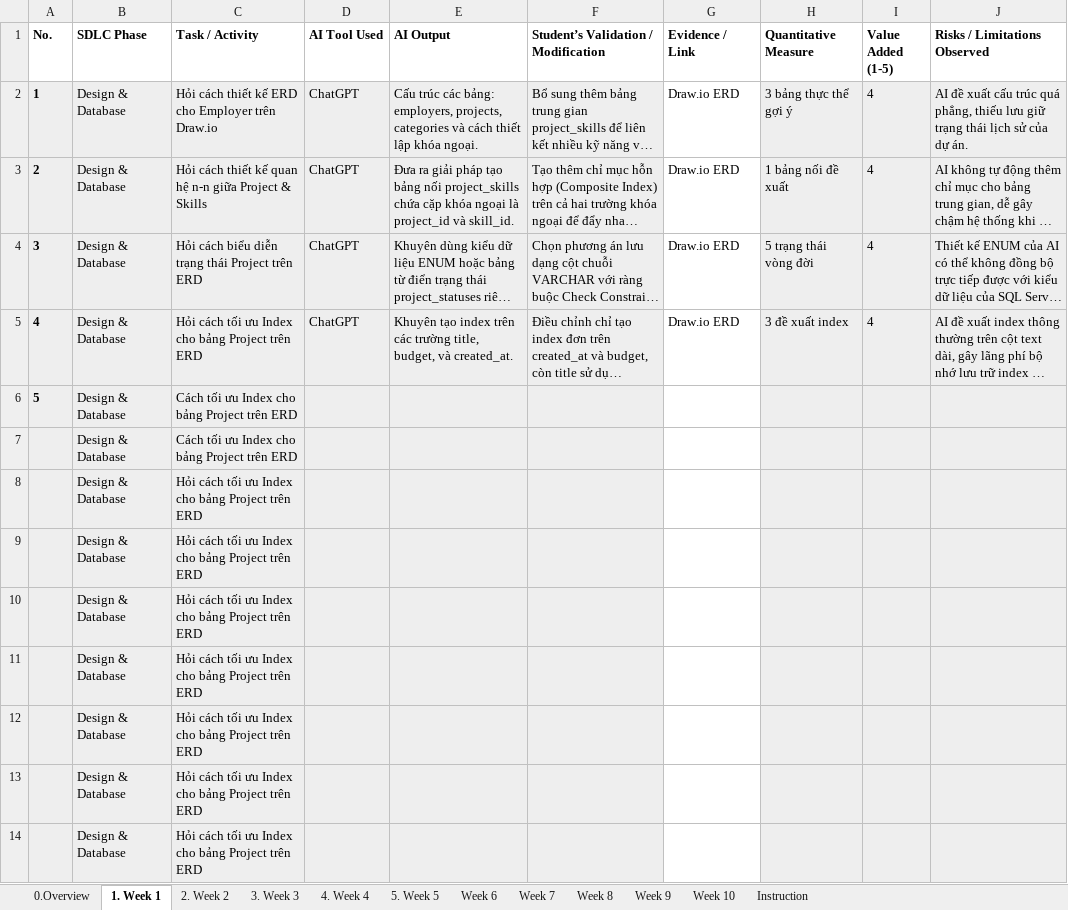
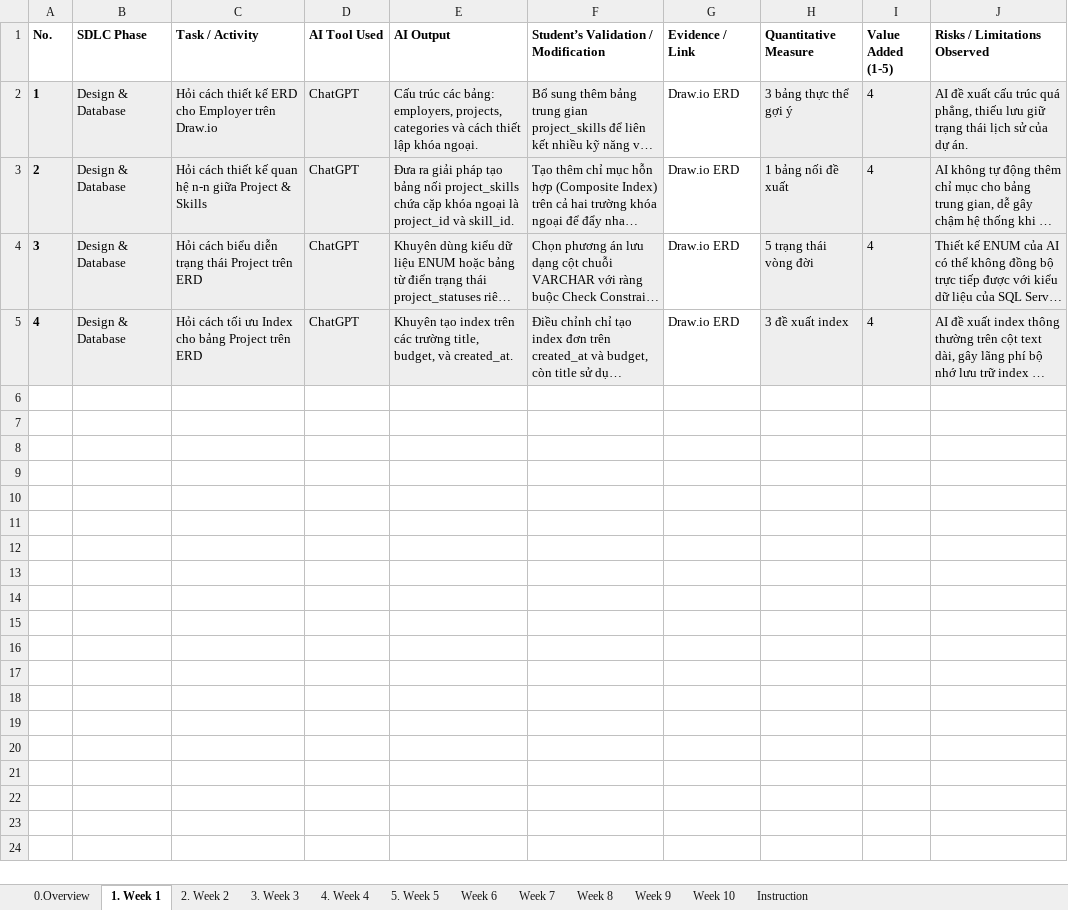
Before and after one commit to trandan200305/Project_SWP391, an Excel workbook: Project/Tai_lieu_bao_cao/Template5_AI Usage Report (1).xlsx, sheet 1. Week 1, drawn as a sheet; long unchanged cells end in …; values as stored, in another font and other column widths than the file's, no borders; charts and pictures not drawn; the diff names each change by its address in the sheet, - before the commit and + after, or states it on an @@ line.

```diff
--- a/Project/Tai_lieu_bao_cao/Template5_AI Usage Report (1).xlsx (sheet 1. Week 1)
+++ b/Project/Tai_lieu_bao_cao/Template5_AI Usage Report (1).xlsx (sheet 1. Week 1)
-row 6: 5 | Design & Database | Cách tối ưu Index cho bảng Project trên ERD
-row 7:  | Design & Database | Cách tối ưu Index cho bảng Project trên ERD
-row 8:  | Design & Database | Hỏi cách tối ưu Index cho bảng Project trên ERD
-row 9:  | Design & Database | Hỏi cách tối ưu Index cho bảng Project trên ERD
-row 10:  | Design & Database | Hỏi cách tối ưu Index cho bảng Project trên ERD
-row 11:  | Design & Database | Hỏi cách tối ưu Index cho bảng Project trên ERD
-row 12:  | Design & Database | Hỏi cách tối ưu Index cho bảng Project trên ERD
-row 13:  | Design & Database | Hỏi cách tối ưu Index cho bảng Project trên ERD
-row 14:  | Design & Database | Hỏi cách tối ưu Index cho bảng Project trên ERD
```
Also changed, not shown: charts or pictures, 38 other files.
